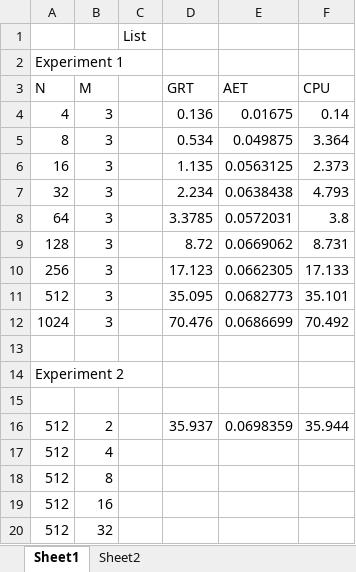
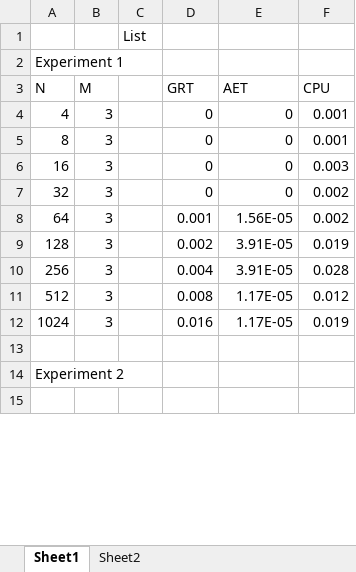
Before and after one commit to Yatin-Singla/MyJosephus, an Excel workbook: Analysis.xlsx, sheet Sheet1, drawn as a sheet; only a part is shown; values as stored, in another font and other column widths than the file's, no borders; charts and pictures not drawn; removed rows and columns are numbered as before the commit, all else as after; the diff covers the shown part only; the diff names each change by its address in the sheet, - before the commit and + after, or states it on an @@ line.

```diff
--- a/Analysis.xlsx (sheet Sheet1)
+++ b/Analysis.xlsx (sheet Sheet1)
-D4 (GRT): 0.136
+D4 (GRT): 0
-E4 (AET): 0.01675
+E4 (AET): 0
-F4 (CPU): 0.14
+F4 (CPU): 0.001
-D5 (GRT): 0.534
+D5 (GRT): 0
-E5 (AET): 0.049875
+E5 (AET): 0
-F5 (CPU): 3.364
+F5 (CPU): 0.001
-D6 (GRT): 1.135
+D6 (GRT): 0
-E6 (AET): 0.0563125
+E6 (AET): 0
-F6 (CPU): 2.373
+F6 (CPU): 0.003
-D7 (GRT): 2.234
+D7 (GRT): 0
-E7 (AET): 0.0638438
+E7 (AET): 0
-F7 (CPU): 4.793
+F7 (CPU): 0.002
-D8 (GRT): 3.3785
+D8 (GRT): 0.001
-E8 (AET): 0.0572031
+E8 (AET): 1.56E-05
-F8 (CPU): 3.8
+F8 (CPU): 0.002
-D9 (GRT): 8.72
+D9 (GRT): 0.002
-E9 (AET): 0.0669062
+E9 (AET): 3.91E-05
-F9 (CPU): 8.731
+F9 (CPU): 0.019
-D10 (GRT): 17.123
+D10 (GRT): 0.004
-E10 (AET): 0.0662305
+E10 (AET): 3.91E-05
-F10 (CPU): 17.133
+F10 (CPU): 0.028
-D11 (GRT): 35.095
+D11 (GRT): 0.008
-E11 (AET): 0.0682773
+E11 (AET): 1.17E-05
-F11 (CPU): 35.101
+F11 (CPU): 0.012
-D12 (GRT): 70.476
+D12 (GRT): 0.016
-E12 (AET): 0.0686699
+E12 (AET): 1.17E-05
-F12 (CPU): 70.492
+F12 (CPU): 0.019
-row 16: 512 | 2 |  | 35.937 | 0.0698359 | 35.944
-row 17: 512 | 4
-row 18: 512 | 8
-row 19: 512 | 16
-row 20: 512 | 32
```
Also changed, not shown: 9 added rows and 2 removed rows elsewhere in this sheet, sheet Sheet2, charts or pictures, 7 other files.
